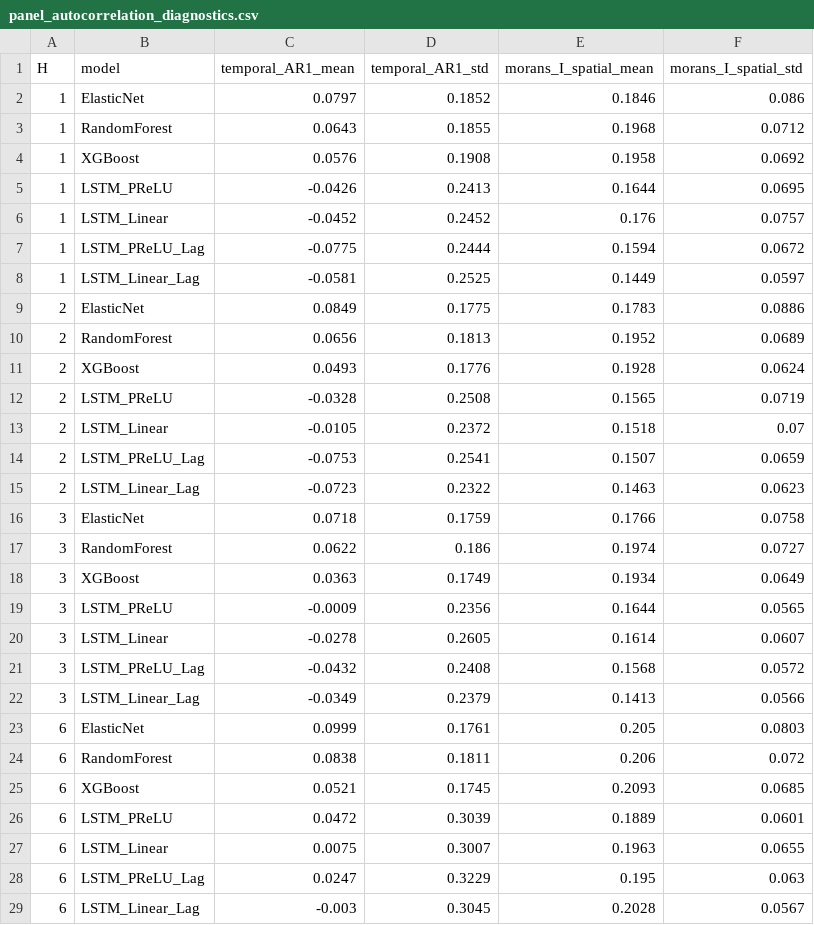
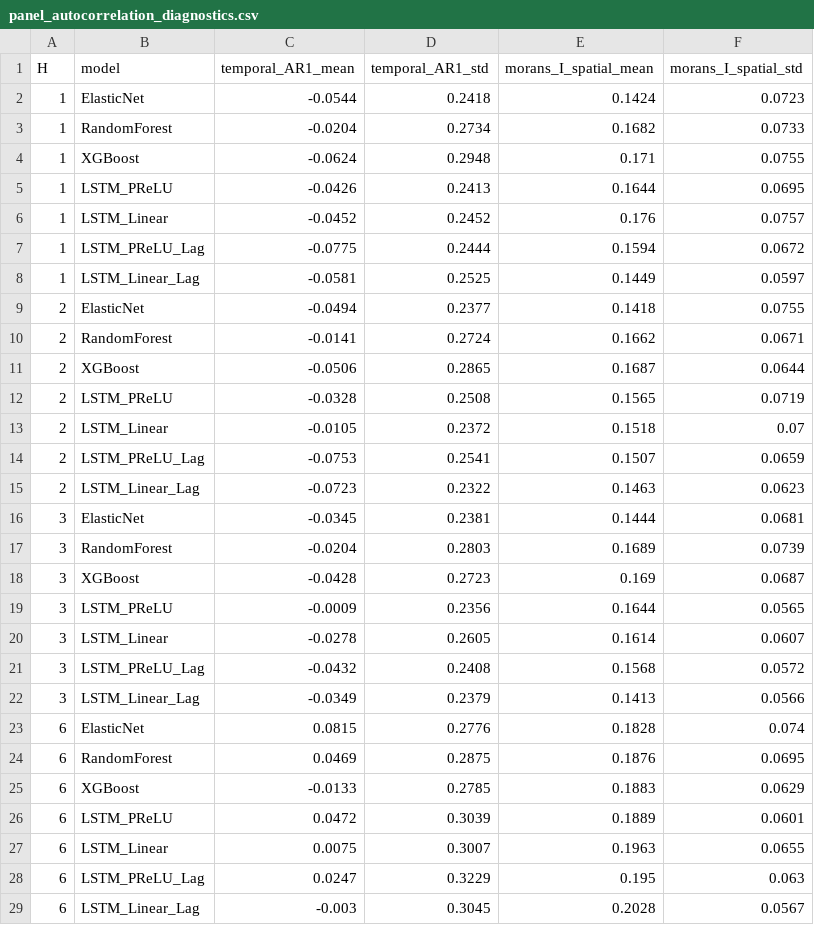
Before and after one commit to JacopoCesari/tesi-soia-midwest-era5land, a CSV file: output/data/processed/diagnostics/panel_autocorrelation_diagnostics.csv, drawn as a sheet.

```diff
--- a/output/data/processed/diagnostics/panel_autocorrelation_diagnostics.csv
+++ b/output/data/processed/diagnostics/panel_autocorrelation_diagnostics.csv
@@ -1,5 +1,5 @@
 H,model,temporal_AR1_mean,temporal_AR1_std,morans_I_spatial_mean,morans_I_spatial_std
-1,ElasticNet,0.0797,0.1852,0.1846,0.086
-1,RandomForest,0.0643,0.1855,0.1968,0.0712
-1,XGBoost,0.0576,0.1908,0.1958,0.0692
+1,ElasticNet,-0.0544,0.2418,0.1424,0.0723
+1,RandomForest,-0.0204,0.2734,0.1682,0.0733
+1,XGBoost,-0.0624,0.2948,0.171,0.0755
 1,LSTM_PReLU,-0.0426,0.2413,0.1644,0.0695
@@ -8,5 +8,5 @@ H,model,temporal_AR1_mean,temporal_AR1_std,morans_I_spatial_mean,morans_I_spatia
 1,LSTM_Linear_Lag,-0.0581,0.2525,0.1449,0.0597
-2,ElasticNet,0.0849,0.1775,0.1783,0.0886
-2,RandomForest,0.0656,0.1813,0.1952,0.0689
-2,XGBoost,0.0493,0.1776,0.1928,0.0624
+2,ElasticNet,-0.0494,0.2377,0.1418,0.0755
+2,RandomForest,-0.0141,0.2724,0.1662,0.0671
+2,XGBoost,-0.0506,0.2865,0.1687,0.0644
 2,LSTM_PReLU,-0.0328,0.2508,0.1565,0.0719
@@ -15,5 +15,5 @@ H,model,temporal_AR1_mean,temporal_AR1_std,morans_I_spatial_mean,morans_I_spatia
 2,LSTM_Linear_Lag,-0.0723,0.2322,0.1463,0.0623
-3,ElasticNet,0.0718,0.1759,0.1766,0.0758
-3,RandomForest,0.0622,0.186,0.1974,0.0727
-3,XGBoost,0.0363,0.1749,0.1934,0.0649
+3,ElasticNet,-0.0345,0.2381,0.1444,0.0681
+3,RandomForest,-0.0204,0.2803,0.1689,0.0739
+3,XGBoost,-0.0428,0.2723,0.169,0.0687
 3,LSTM_PReLU,-0.0009,0.2356,0.1644,0.0565
@@ -22,5 +22,5 @@ H,model,temporal_AR1_mean,temporal_AR1_std,morans_I_spatial_mean,morans_I_spatia
 3,LSTM_Linear_Lag,-0.0349,0.2379,0.1413,0.0566
-6,ElasticNet,0.0999,0.1761,0.205,0.0803
-6,RandomForest,0.0838,0.1811,0.206,0.072
-6,XGBoost,0.0521,0.1745,0.2093,0.0685
+6,ElasticNet,0.0815,0.2776,0.1828,0.074
+6,RandomForest,0.0469,0.2875,0.1876,0.0695
+6,XGBoost,-0.0133,0.2785,0.1883,0.0629
 6,LSTM_PReLU,0.0472,0.3039,0.1889,0.0601
```
Also changed, not shown: output/data/processed/diagnostics/master_model_comparison_with_significance.csv, output/data/processed/evaluation_summary.csv, 13 other files.
